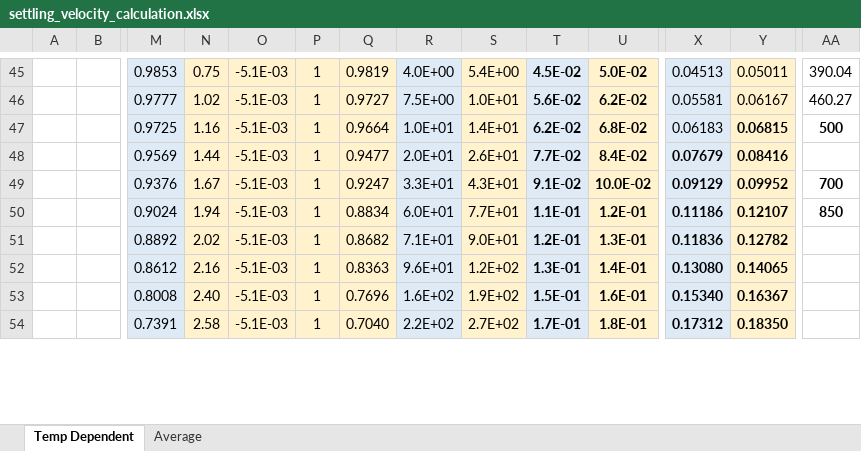
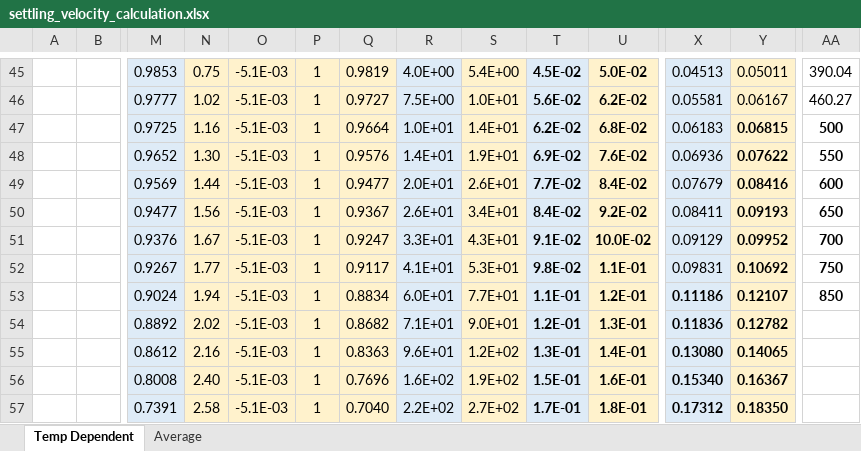
Before and after one commit to nicole-hucke/sediment_trap_paper, an Excel workbook: data/settling_velocity/settling_velocity_calculation.xlsx, sheet Temp Dependent, drawn as a sheet; only a part is shown, gaps mark what is left out; values as stored, in another font and other column widths than the file's, no borders; charts and pictures not drawn; addresses are those after the commit; rows hold the shown columns only; the diff names each change by its address in the sheet, - before the commit and + after, or states it on an @@ line.

```diff
--- a/data/settling_velocity/settling_velocity_calculation.xlsx (sheet Temp Dependent)
+++ b/data/settling_velocity/settling_velocity_calculation.xlsx (sheet Temp Dependent)
+row 48:  |  | 0.9652 | 1.30 | -5.1E-03 | 1 | 0.9576 | 1.4E+01 | 1.9E+01 | 6.9E-02 | 7.6E-02 | 0.06936 | 0.07622 | 550
-X49 bold: on
+X49 bold: off
-AA49: (empty)
+AA49: 600
+row 50:  |  | 0.9477 | 1.56 | -5.1E-03 | 1 | 0.9367 | 2.6E+01 | 3.4E+01 | 8.4E-02 | 9.2E-02 | 0.08411 | 0.09193 | 650
-X51 bold: on
+X51 bold: off
+row 52:  |  | 0.9267 | 1.77 | -5.1E-03 | 1 | 0.9117 | 4.1E+01 | 5.3E+01 | 9.8E-02 | 1.1E-01 | 0.09831 | 0.10692 | 750
```
Also changed, not shown: formulas that keep their value, charts or pictures, data/bedload_tauc/Wilcock2002_tauc.xlsx, 34 other files.
